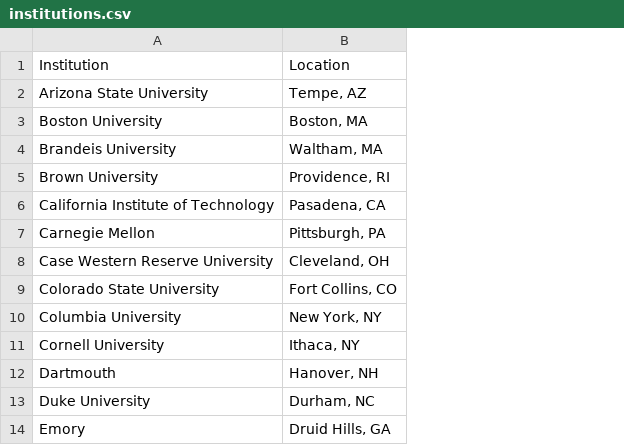
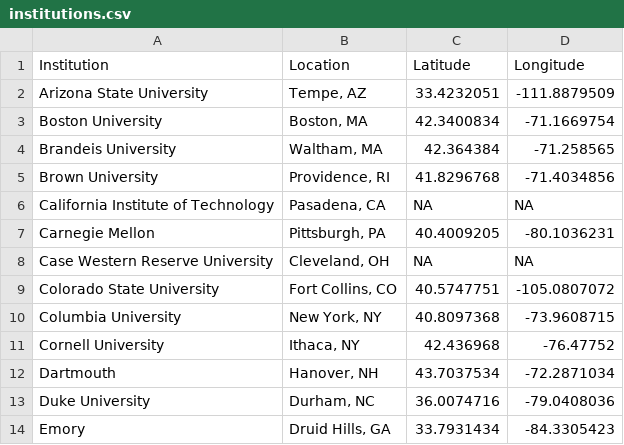
Before and after one commit to vpnagraj/grupo, a CSV file: institutions.csv, drawn as a sheet; only a part is shown; the diff names each change by its address in the sheet, - before the commit and + after, or states it on an @@ line.

Commit message:
added geocoded version of institution data

```diff
--- a/institutions.csv
+++ b/institutions.csv
+column C (Latitude), rows 2-14: 33.4232051 | 42.3400834 | 42.364384 | 41.8296768 | NA | 40.4009205 | NA | 40.5747751 | 40.8097368 | 42.436968 | 43.7037534 | 36.0074716 | 33.7931434
+column D (Longitude), rows 2-14: -111.8879509 | -71.1669754 | -71.258565 | -71.4034856 | NA | -80.1036231 | NA | -105.0807072 | -73.9608715 | -76.47752 | -72.2871034 | -79.0408036 | -84.3305423
```
Also changed, not shown: 1 other file.
